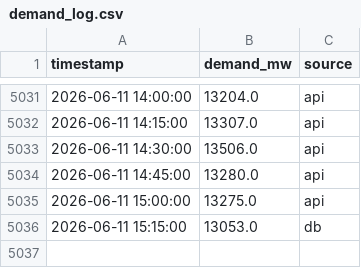
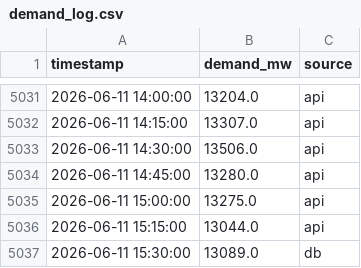
Before and after one commit to Akshat-Rai0/NTPC-NVVN-MP, a CSV file: data/states/mp/demand_log.csv, drawn as a sheet; only a part is shown, gaps mark what is left out.

```diff
--- a/data/states/mp/demand_log.csv
+++ b/data/states/mp/demand_log.csv
@@ -5035,2 +5035,3 @@ timestamp,demand_mw,source
 2026-06-11 15:00:00,13275.0,api
-2026-06-11 15:15:00,13053.0,db
+2026-06-11 15:15:00,13044.0,api
+2026-06-11 15:30:00,13089.0,db
```
Also changed, not shown: data/states/mp/prediction_log.csv, 2 other files.
